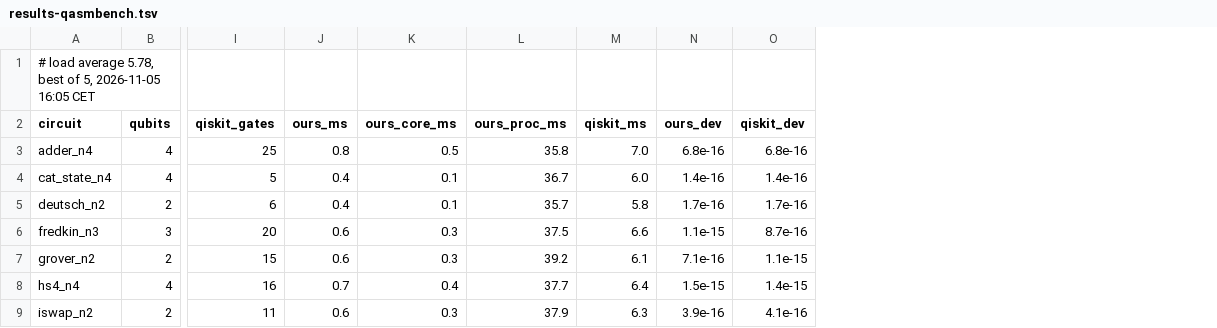
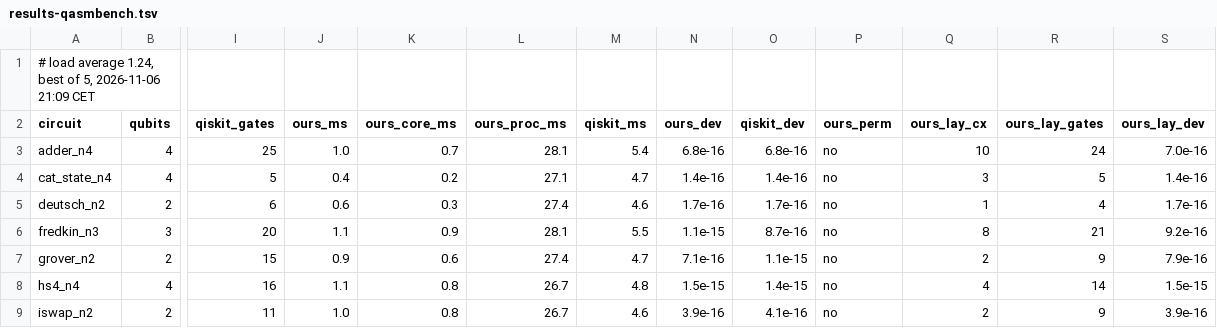
Before and after one commit to spitters/catcrypt-compiler, a TSV file: bench/qrunch/results-qasmbench.tsv, drawn as a sheet; only a part is shown, gaps mark what is left out; the diff covers the shown part only; the diff names each change by its address in the sheet, - before the commit and + after, or states it on an @@ line.

```diff
--- a/bench/qrunch/results-qasmbench.tsv
+++ b/bench/qrunch/results-qasmbench.tsv
+column P (ours_perm), rows 3-9: all no
+column Q (ours_lay_cx), rows 3-9: 10 | 3 | 1 | 8 | 2 | 4 | 2
+column R (ours_lay_gates), rows 3-9: 24 | 5 | 4 | 21 | 9 | 14 | 9
+column S (ours_lay_dev), rows 3-9: 7.0e-16 | 1.4e-16 | 1.7e-16 | 9.2e-16 | 7.9e-16 | 1.5e-15 | 3.9e-16
-A1 (circuit): …load average 5.78, best of 5, 2026-11-05 16:05 CET
+A1 (circuit): …load average 1.24, best of 5, 2026-11-06 21:09 CET
-J3 (ours_ms): 0.8
+J3 (ours_ms): 1.0
-K3 (ours_core_ms): 0.5
+K3 (ours_core_ms): 0.7
-L3 (ours_proc_ms): 35.8
+L3 (ours_proc_ms): 28.1
-M3 (qiskit_ms): 7.0
+M3 (qiskit_ms): 5.4
-K4 (ours_core_ms): 0.1
+K4 (ours_core_ms): 0.2
-L4 (ours_proc_ms): 36.7
+L4 (ours_proc_ms): 27.1
-M4 (qiskit_ms): 6.0
+M4 (qiskit_ms): 4.7
-J5 (ours_ms): 0.4
+J5 (ours_ms): 0.6
-K5 (ours_core_ms): 0.1
+K5 (ours_core_ms): 0.3
-L5 (ours_proc_ms): 35.7
+L5 (ours_proc_ms): 27.4
-M5 (qiskit_ms): 5.8
+M5 (qiskit_ms): 4.6
-J6 (ours_ms): 0.6
+J6 (ours_ms): 1.1
-K6 (ours_core_ms): 0.3
+K6 (ours_core_ms): 0.9
-L6 (ours_proc_ms): 37.5
+L6 (ours_proc_ms): 28.1
-M6 (qiskit_ms): 6.6
+M6 (qiskit_ms): 5.5
-J7 (ours_ms): 0.6
+J7 (ours_ms): 0.9
-K7 (ours_core_ms): 0.3
+K7 (ours_core_ms): 0.6
-L7 (ours_proc_ms): 39.2
+L7 (ours_proc_ms): 27.4
-M7 (qiskit_ms): 6.1
+M7 (qiskit_ms): 4.7
-J8 (ours_ms): 0.7
+J8 (ours_ms): 1.1
-K8 (ours_core_ms): 0.4
+K8 (ours_core_ms): 0.8
-L8 (ours_proc_ms): 37.7
+L8 (ours_proc_ms): 26.7
-M8 (qiskit_ms): 6.4
+M8 (qiskit_ms): 4.8
-J9 (ours_ms): 0.6
+J9 (ours_ms): 1.0
-K9 (ours_core_ms): 0.3
+K9 (ours_core_ms): 0.8
-L9 (ours_proc_ms): 37.9
+L9 (ours_proc_ms): 26.7
-M9 (qiskit_ms): 6.3
+M9 (qiskit_ms): 4.6
```
Also changed, not shown: 18 edited cells elsewhere in this file, bench/qrunch/results-nam.tsv, bench/qrunch/results.tsv, 1 other file.
